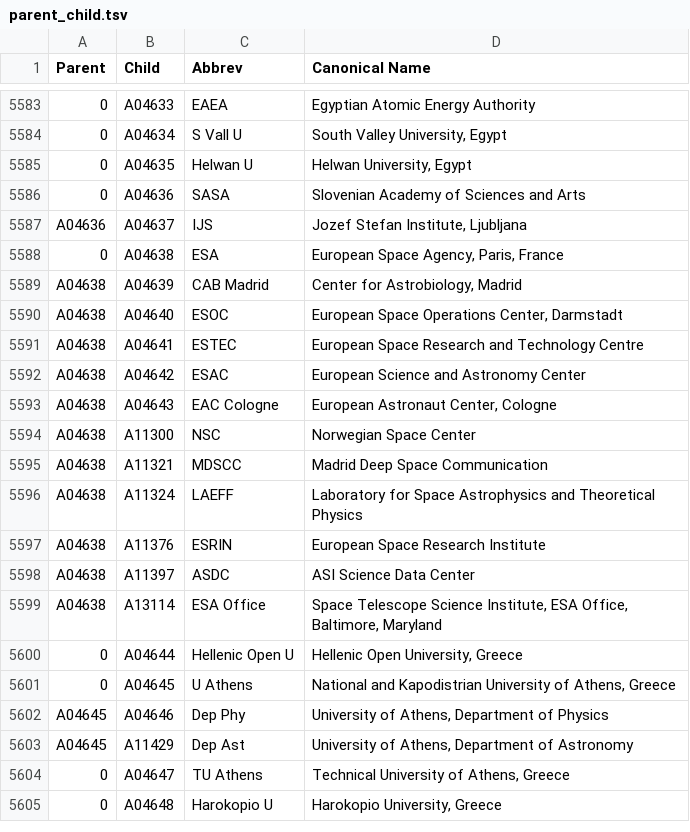
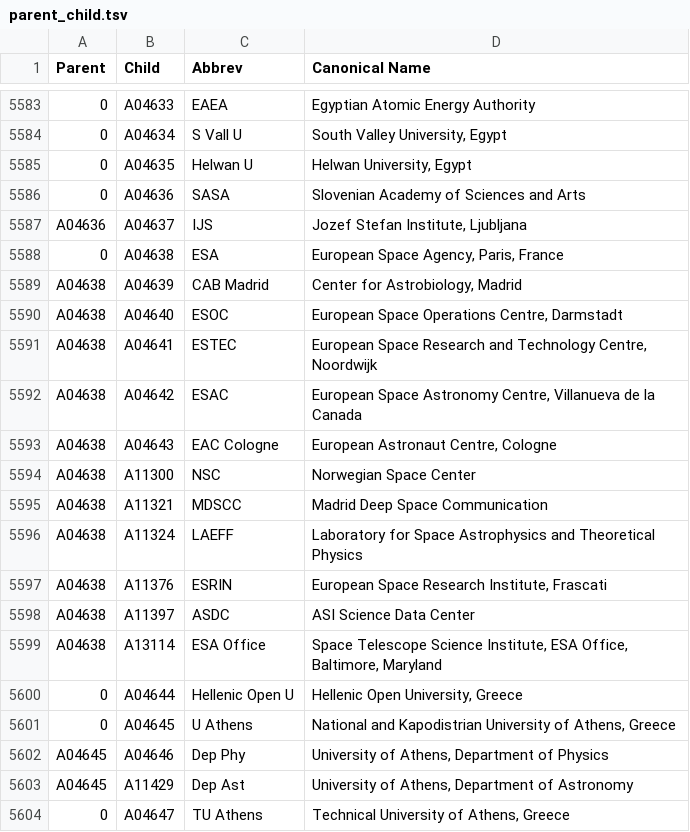
Before and after one commit to adsabs/CanonicalAffiliations, a TSV file: parent_child.tsv, drawn as a sheet; only a part is shown, gaps mark what is left out; the shorter side is filled out with more unchanged rows.

Commit message:
Fix names and spelling of ESA centres

```diff
--- a/parent_child.tsv
+++ b/parent_child.tsv
@@ -5589,6 +5589,6 @@ A04636	A04637	IJS	Jozef Stefan Institute, Ljubljana
 A04638	A04639	CAB Madrid	Center for Astrobiology, Madrid
-A04638	A04640	ESOC	European Space Operations Center, Darmstadt
-A04638	A04641	ESTEC	European Space Research and Technology Centre
-A04638	A04642	ESAC	European Science and Astronomy Center
-A04638	A04643	EAC Cologne	European Astronaut Center, Cologne
+A04638	A04640	ESOC	European Space Operations Centre, Darmstadt
+A04638	A04641	ESTEC	European Space Research and Technology Centre, Noordwijk
+A04638	A04642	ESAC	European Space Astronomy Centre, Villanueva de la Canada
+A04638	A04643	EAC Cologne	European Astronaut Centre, Cologne
 A04638	A11300	NSC	Norwegian Space Center
@@ -5596,3 +5596,3 @@ A04638	A11321	MDSCC	Madrid Deep Space Communication
 A04638	A11324	LAEFF	Laboratory for Space Astrophysics and Theoretical Physics
-A04638	A11376	ESRIN	European Space Research Institute
+A04638	A11376	ESRIN	European Space Research Institute, Frascati
 A04638	A11397	ASDC	ASI Science Data Center
```
Also changed, not shown: country_parent_child.tsv.
